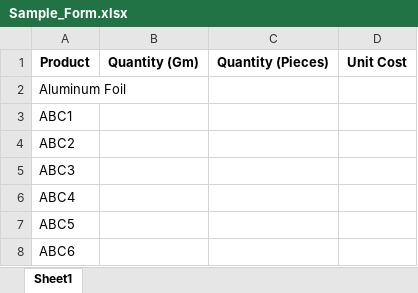
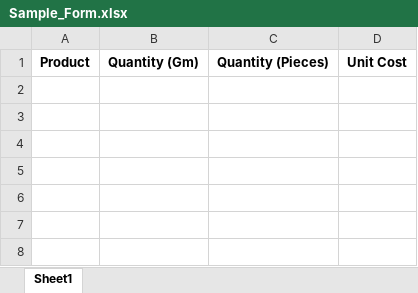
Before and after one commit to debarshiMondal/production_recipe_management_tool, an Excel workbook: production_recipe_management_tool_v1.1/data/Sample_Form.xlsx, sheet Sheet1, drawn as a sheet; values as stored, in another font and other column widths than the file's, no borders; the diff names each change by its address in the sheet, - before the commit and + after, or states it on an @@ line.

```diff
--- a/production_recipe_management_tool_v1.1/data/Sample_Form.xlsx (sheet Sheet1)
+++ b/production_recipe_management_tool_v1.1/data/Sample_Form.xlsx (sheet Sheet1)
-row 2: Aluminum Foil
-row 3: ABC1
-row 4: ABC2
-row 5: ABC3
-row 6: ABC4
-row 7: ABC5
-row 8: ABC6
```
Also changed, not shown: production_recipe_management_tool_v1.1/data/Packaging_Material_List.xlsx, 10 other files.
